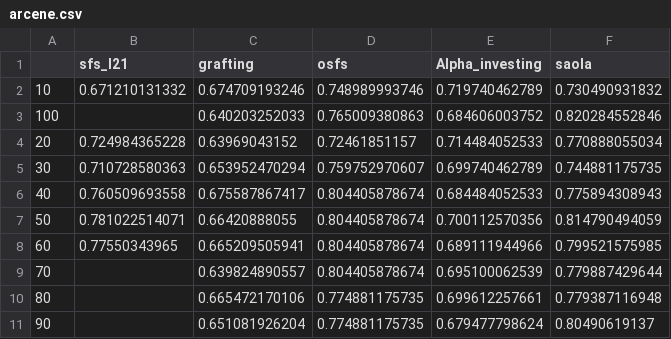
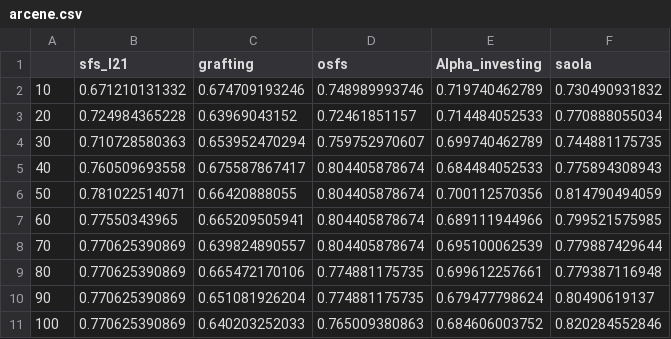
Before and after one commit to zhonghuawu/design, a CSV file: datas/other/all_result/streaming/csvs/arcene.csv, drawn as a sheet.

```diff
--- a/datas/other/all_result/streaming/csvs/arcene.csv
+++ b/datas/other/all_result/streaming/csvs/arcene.csv
@@ -2,3 +2,2 @@
 10,0.671210131332,0.674709193246,0.748989993746,0.719740462789,0.730490931832
-100,,0.640203252033,0.765009380863,0.684606003752,0.820284552846
 20,0.724984365228,0.63969043152,0.72461851157,0.714484052533,0.770888055034
@@ -8,4 +7,5 @@
 60,0.77550343965,0.665209505941,0.804405878674,0.689111944966,0.799521575985
-70,,0.639824890557,0.804405878674,0.695100062539,0.779887429644
-80,,0.665472170106,0.774881175735,0.699612257661,0.779387116948
-90,,0.651081926204,0.774881175735,0.679477798624,0.80490619137
+70,0.770625390869,0.639824890557,0.804405878674,0.695100062539,0.779887429644
+80,0.770625390869,0.665472170106,0.774881175735,0.699612257661,0.779387116948
+90,0.770625390869,0.651081926204,0.774881175735,0.679477798624,0.80490619137
+100,0.770625390869,0.640203252033,0.765009380863,0.684606003752,0.820284552846
```
Also changed, not shown: 17 other files.
